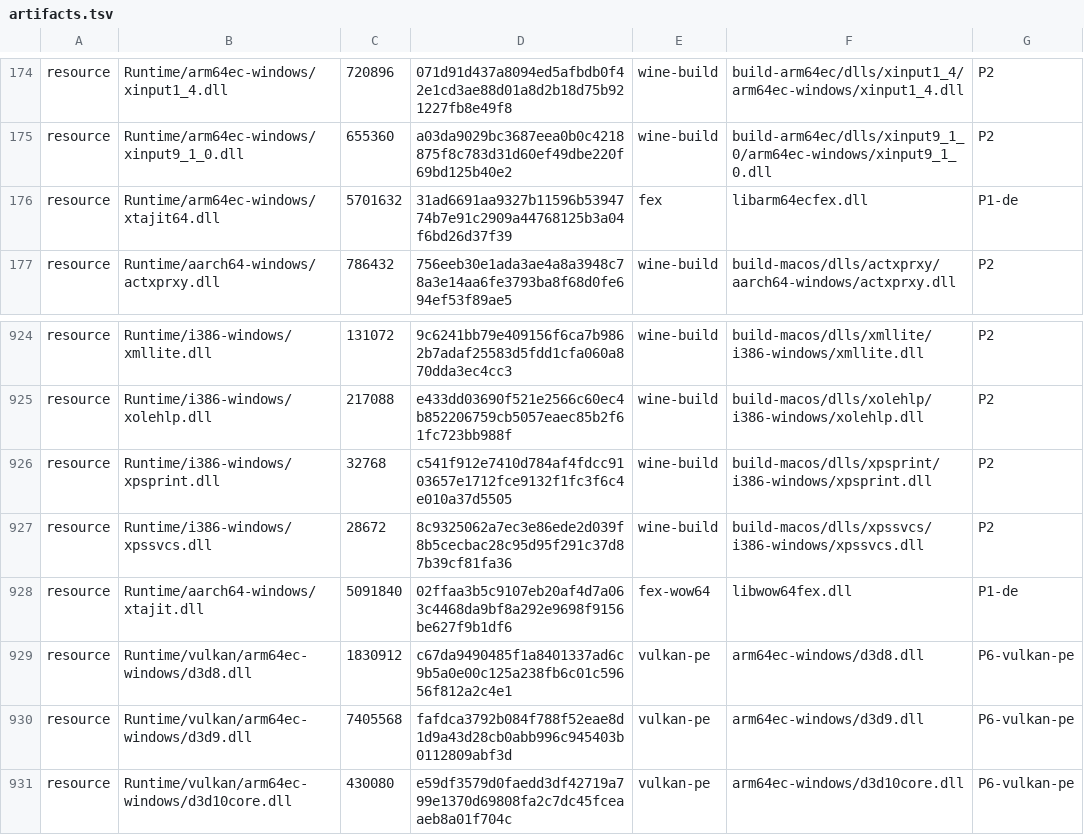
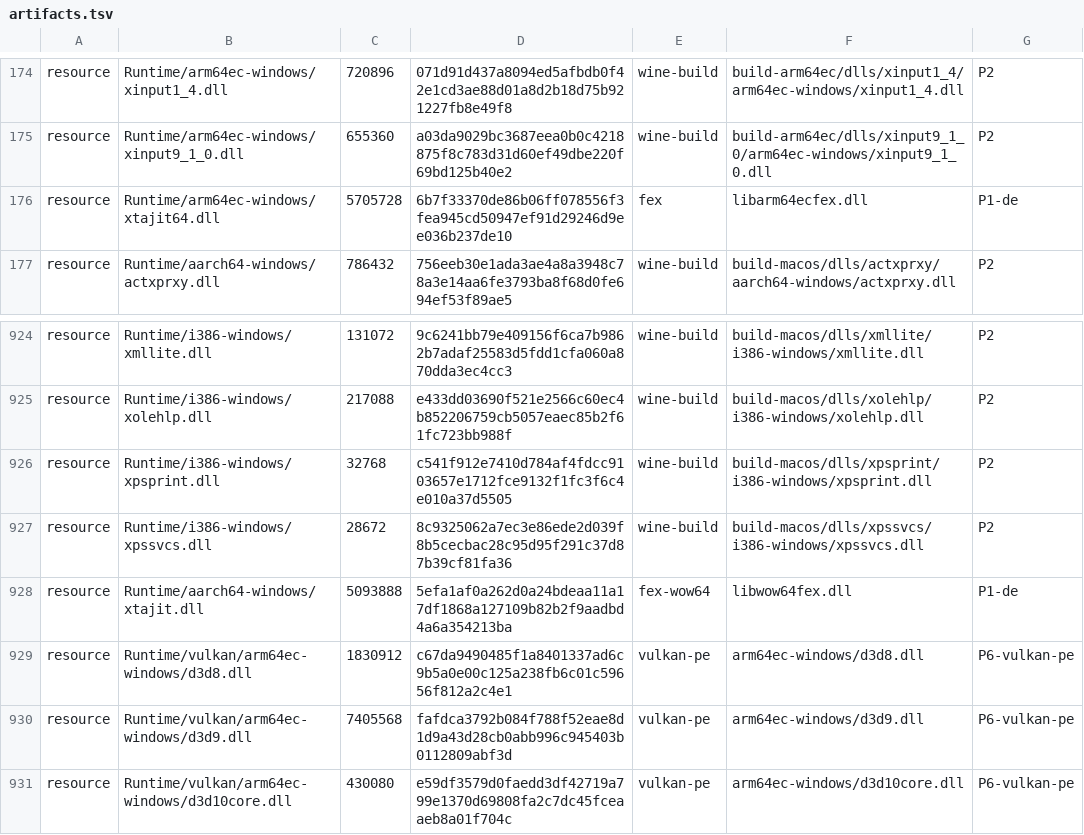
Before and after one commit to ShaoYuYo/playport, a TSV file: app/artifacts.tsv, drawn as a sheet; only a part is shown, gaps mark what is left out.

Commit message:
Fix iOS allocator capacity, list transitions and diagnostic overflow
Map small/medium spans at 4 MiB with preserved class density, retain the large allocation geometry, repair available-list transitions, bound diagnostic writes and handle thread-heap OOM. Add actual allocator ASan/UBSan checks, rebuilt FEX hashes and r10 evidence.

```diff
--- a/app/artifacts.tsv
+++ b/app/artifacts.tsv
@@ -175,3 +175,3 @@ resource	Runtime/arm64ec-windows/xinput1_4.dll	720896	071d91d437a8094ed5afbdb0f4
 resource	Runtime/arm64ec-windows/xinput9_1_0.dll	655360	a03da9029bc3687eea0b0c4218875f8c783d31d60ef49dbe220f69bd125b40e2	wine-build	build-arm64ec/dlls/xinput9_1_0/arm64ec-windows/xinput9_1_0.dll	P2
-resource	Runtime/arm64ec-windows/xtajit64.dll	5701632	31ad6691aa9327b11596b5394774b7e91c2909a44768125b3a04f6bd26d37f39	fex	libarm64ecfex.dll	P1-de
+resource	Runtime/arm64ec-windows/xtajit64.dll	5705728	6b7f33370de86b06ff078556f3fea945cd50947ef91d29246d9ee036b237de10	fex	libarm64ecfex.dll	P1-de
 resource	Runtime/aarch64-windows/actxprxy.dll	786432	756eeb30e1ada3ae4a8a3948c78a3e14aa6fe3793ba8f68d0fe694ef53f89ae5	wine-build	build-macos/dlls/actxprxy/aarch64-windows/actxprxy.dll	P2
@@ -927,3 +927,3 @@ resource	Runtime/i386-windows/xpsprint.dll	32768	c541f912e7410d784af4fdcc9103657
 resource	Runtime/i386-windows/xpssvcs.dll	28672	8c9325062a7ec3e86ede2d039f8b5cecbac28c95d95f291c37d87b39cf81fa36	wine-build	build-macos/dlls/xpssvcs/i386-windows/xpssvcs.dll	P2
-resource	Runtime/aarch64-windows/xtajit.dll	5091840	02ffaa3b5c9107eb20af4d7a063c4468da9bf8a292e9698f9156be627f9b1df6	fex-wow64	libwow64fex.dll	P1-de
+resource	Runtime/aarch64-windows/xtajit.dll	5093888	5efa1af0a262d0a24bdeaa11a17df1868a127109b82b2f9aadbd4a6a354213ba	fex-wow64	libwow64fex.dll	P1-de
 resource	Runtime/vulkan/arm64ec-windows/d3d8.dll	1830912	c67da9490485f1a8401337ad6c9b5a0e00c125a238fb6c01c59656f812a2c4e1	vulkan-pe	arm64ec-windows/d3d8.dll	P6-vulkan-pe
```
Also changed, not shown: 10 other files.
